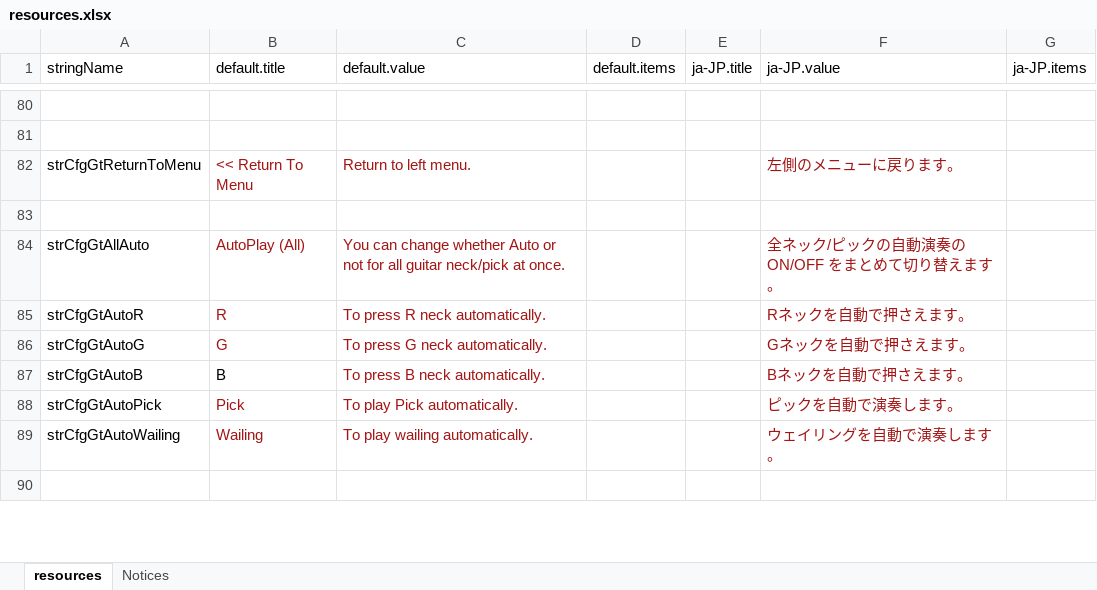
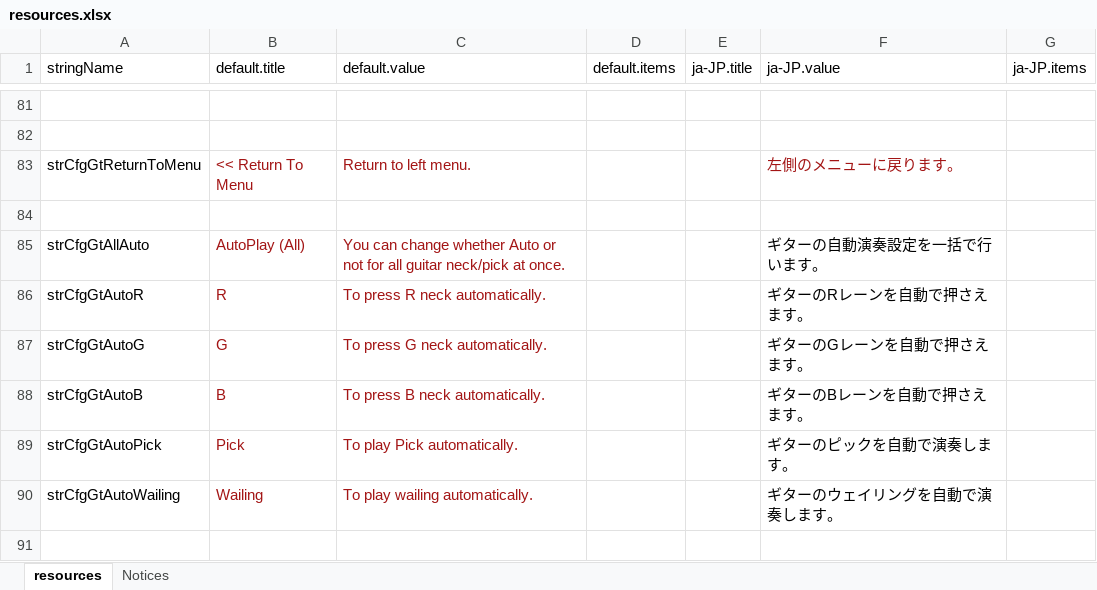
Before and after one commit to hugetiny/DTXMania, an Excel workbook: 実行時フォルダ/System/resources.xlsx, sheet resources, drawn as a sheet; only a part is shown, gaps mark what is left out; values as stored, in another font and other column widths than the file's, no borders; addresses are those after the commit; the diff covers the shown part only; the diff names each change by its address in the sheet, - before the commit and + after, or states it on an @@ line.

```diff
--- a/実行時フォルダ/System/resources.xlsx (sheet resources)
+++ b/実行時フォルダ/System/resources.xlsx (sheet resources)
-F85 (ja-JP.value): 全ネック/ピックの自動演奏の ON/OFF をまとめて切り替えます。
+F85 (ja-JP.value): ギターの自動演奏設定を一括で行います。
-F85:F90 text colour: #A31515
+F85:F90 text colour: black
-F86 (ja-JP.value): Rネックを自動で押さえます。
+F86 (ja-JP.value): ギターのRレーンを自動で押さえます。
-F87 (ja-JP.value): Gネックを自動で押さえます。
+F87 (ja-JP.value): ギターのGレーンを自動で押さえます。
-B88 text colour: black
+B88 text colour: #A31515
-F88 (ja-JP.value): Bネックを自動で押さえます。
+F88 (ja-JP.value): ギターのBレーンを自動で押さえます。
-F89 (ja-JP.value): ピックを自動で演奏します。
+F89 (ja-JP.value): ギターのピックを自動で演奏します。
-F90 (ja-JP.value): ウェイリングを自動で演奏します。
+F90 (ja-JP.value): ギターのウェイリングを自動で演奏します。
```
Also changed, not shown: 1 added row, 16 edited cells and cell formats elsewhere in this sheet, 12 other files.
